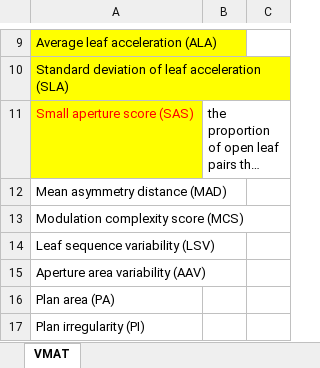
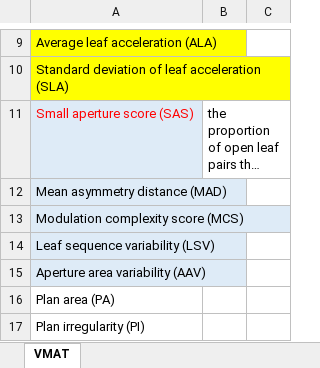
Before and after one commit to fishdda/VMAT-QA-metrics, an Excel workbook: QA list.xlsx, sheet VMAT, drawn as a sheet; only a part is shown, gaps mark what is left out; long unchanged cells end in …; values as stored, in another font and other column widths than the file's, no borders; the diff names each change by its address in the sheet, - before the commit and + after, or states it on an @@ line.

```diff
--- a/QA list.xlsx (sheet VMAT)
+++ b/QA list.xlsx (sheet VMAT)
-A11 fill: #FFFF00
+A11 fill: #DEEBF7
-A12:A15 fill: none
+A12:A15 fill: #DEEBF7
```
Also changed, not shown: 8 other files.
